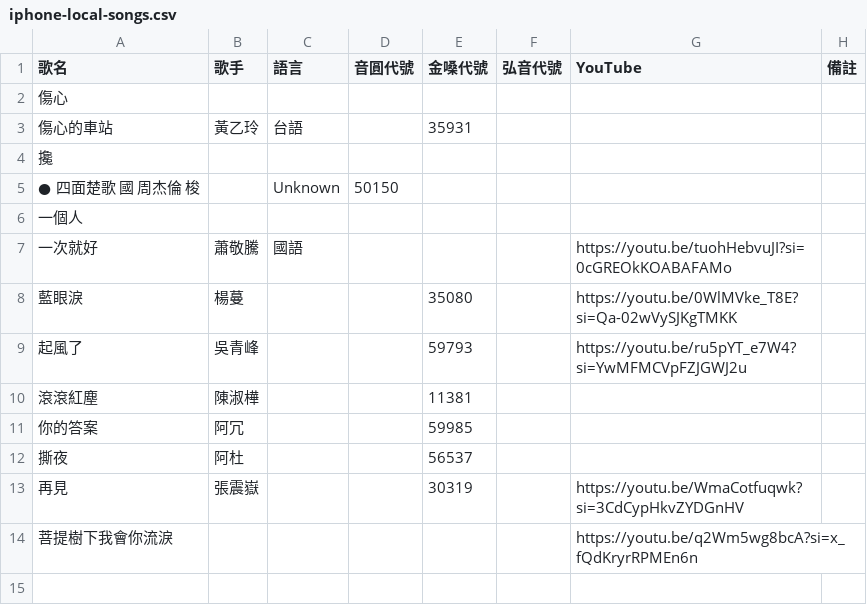
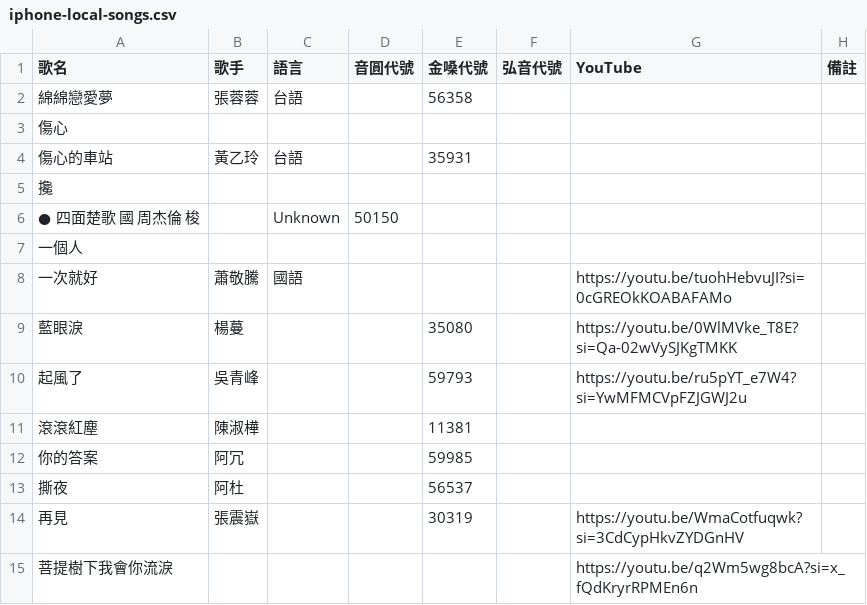
Before and after one commit to z5zsmydnnm-cell/KTV-SONG, a CSV file: songs/iphone-local-songs.csv, drawn as a sheet.

Commit message:
data: sync iphone local songs 2026-07-15T08:49:09.872Z

```diff
--- a/songs/iphone-local-songs.csv
+++ b/songs/iphone-local-songs.csv
@@ -1,2 +1,3 @@
 歌名,歌手,語言,音圓代號,金嗓代號,弘音代號,YouTube,備註
+綿綿戀愛夢,張蓉蓉,台語,,56358,,,
 傷心,,,,,,,
```
